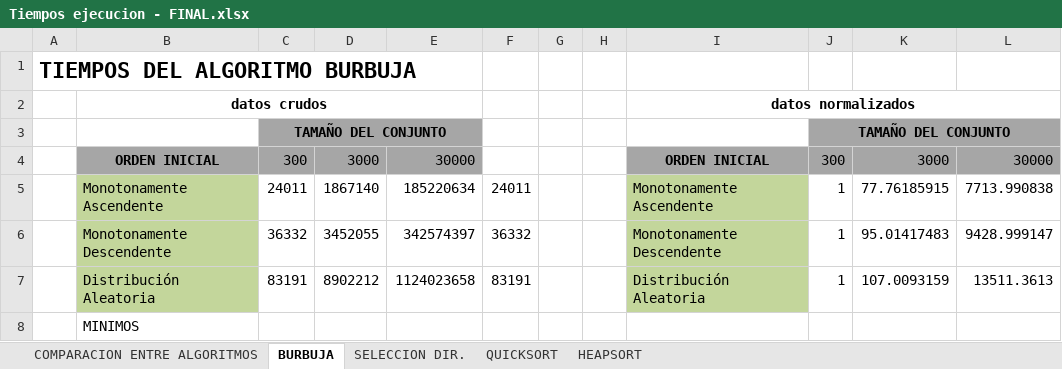
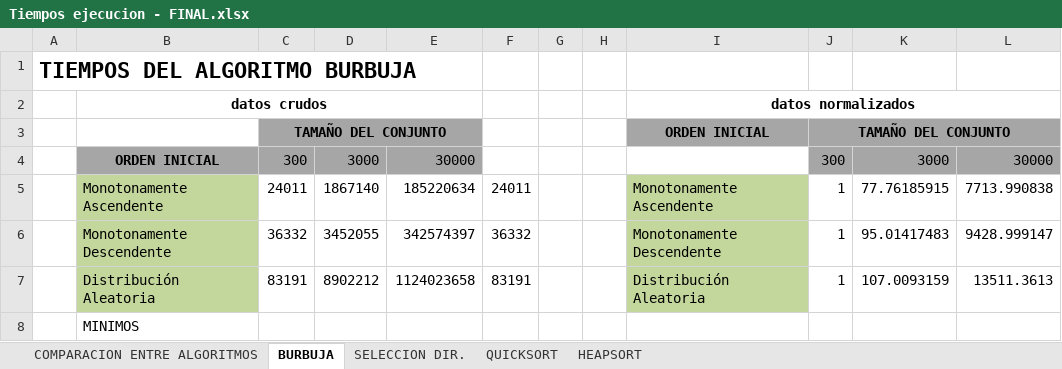
Before and after one commit to MartinCaraballo/AED-Folder, an Excel workbook: UT9/PDs/TA8/Tiempos ejecucion - FINAL.xlsx, sheet BURBUJA, drawn as a sheet; values as stored, in another font and other column widths than the file's, no borders; charts and pictures not drawn; the diff names each change by its address in the sheet, - before the commit and + after, or states it on an @@ line.

```diff
--- a/UT9/PDs/TA8/Tiempos ejecucion - FINAL.xlsx (sheet BURBUJA)
+++ b/UT9/PDs/TA8/Tiempos ejecucion - FINAL.xlsx (sheet BURBUJA)
-I3: (empty)
+I3: ORDEN INICIAL
-I3 fill: none
+I3 fill: #A6A6A6
-I4: ORDEN INICIAL
+I4: (empty)
-I4 fill: #A6A6A6
+I4 fill: none
```
Also changed, not shown: sheet COMPARACION ENTRE ALGORITMOS, charts or pictures, UT9/PDs/TA4/Tiempos ejecucionBISQ.xlsx.
